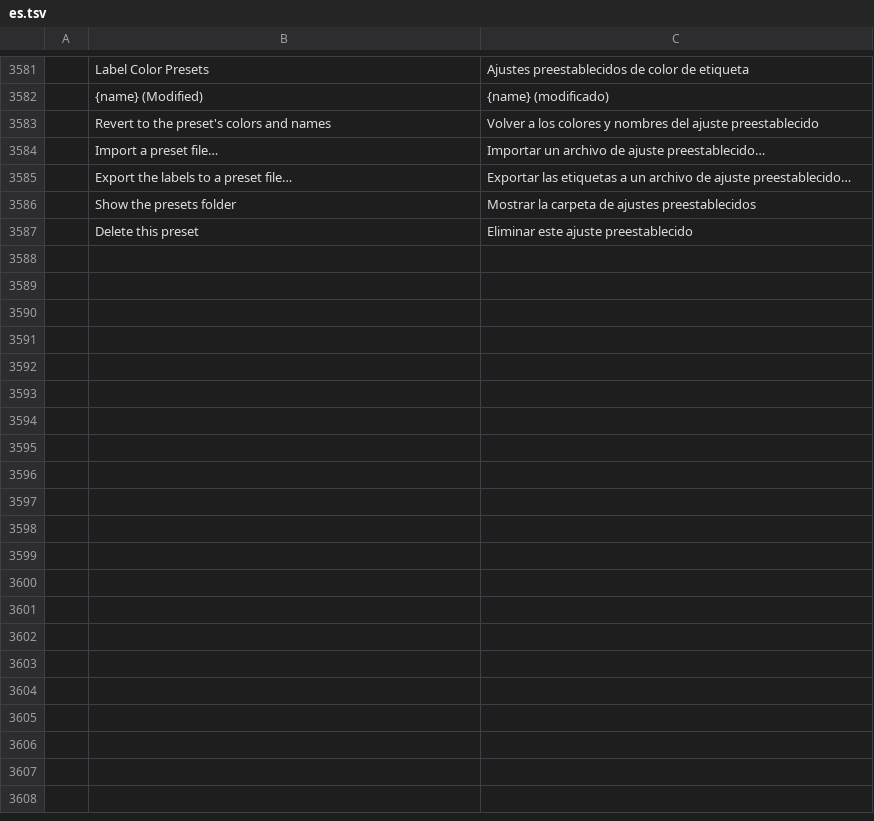
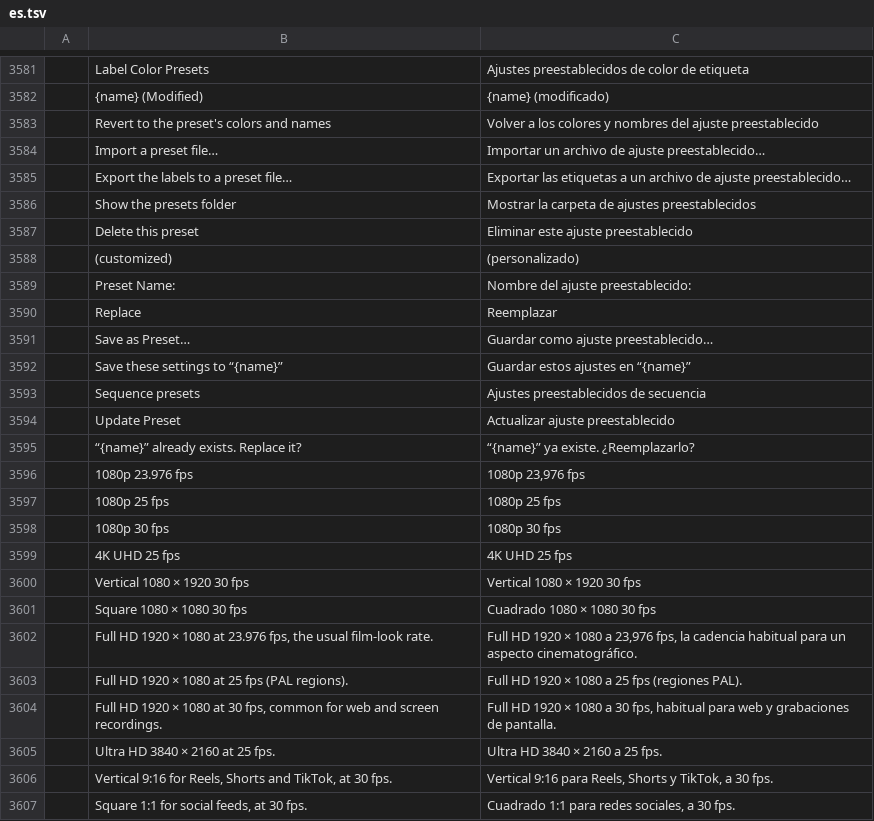
Before and after one commit to KoldLab/filmcraft, a TSV file: crates/ui-egui/src/i18n/es.tsv, drawn as a sheet; only a part is shown, gaps mark what is left out.

```diff
--- a/crates/ui-egui/src/i18n/es.tsv
+++ b/crates/ui-egui/src/i18n/es.tsv
@@ -3587 +3587,21 @@
 	Delete this preset	Eliminar este ajuste preestablecido
+	(customized)	(personalizado)
+	Preset Name:	Nombre del ajuste preestablecido:
+	Replace	Reemplazar
+	Save as Preset…	Guardar como ajuste preestablecido…
+	Save these settings to “{name}”	Guardar estos ajustes en “{name}”
+	Sequence presets	Ajustes preestablecidos de secuencia
+	Update Preset	Actualizar ajuste preestablecido
+	“{name}” already exists. Replace it?	“{name}” ya existe. ¿Reemplazarlo?
+	1080p 23.976 fps	1080p 23,976 fps
+	1080p 25 fps	1080p 25 fps
+	1080p 30 fps	1080p 30 fps
+	4K UHD 25 fps	4K UHD 25 fps
+	Vertical 1080 × 1920 30 fps	Vertical 1080 × 1920 30 fps
+	Square 1080 × 1080 30 fps	Cuadrado 1080 × 1080 30 fps
+	Full HD 1920 × 1080 at 23.976 fps, the usual film-look rate.	Full HD 1920 × 1080 a 23,976 fps, la cadencia habitual para un aspecto cinematográfico.
+	Full HD 1920 × 1080 at 25 fps (PAL regions).	Full HD 1920 × 1080 a 25 fps (regiones PAL).
+	Full HD 1920 × 1080 at 30 fps, common for web and screen recordings.	Full HD 1920 × 1080 a 30 fps, habitual para web y grabaciones de pantalla.
+	Ultra HD 3840 × 2160 at 25 fps.	Ultra HD 3840 × 2160 a 25 fps.
+	Vertical 9:16 for Reels, Shorts and TikTok, at 30 fps.	Vertical 9:16 para Reels, Shorts y TikTok, a 30 fps.
+	Square 1:1 for social feeds, at 30 fps.	Cuadrado 1:1 para redes sociales, a 30 fps.
```
Also changed, not shown: crates/ui-egui/src/i18n/fr.tsv, crates/ui-egui/src/i18n/ja.tsv, 8 other files.
